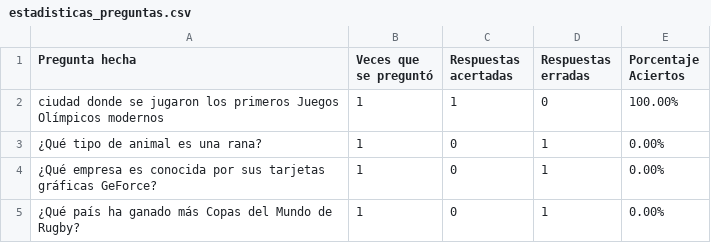
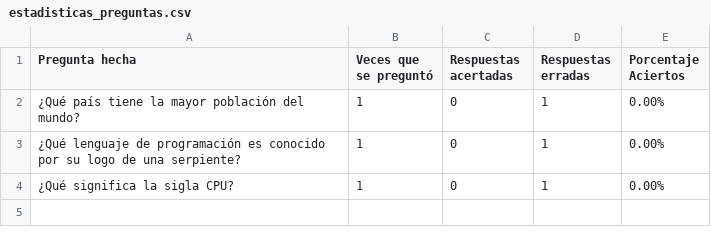
Before and after one commit to LautaroMoro/Mila-Napo, a CSV file: estadisticas_preguntas.csv, drawn as a sheet.

```diff
--- a/estadisticas_preguntas.csv
+++ b/estadisticas_preguntas.csv
@@ -1,5 +1,4 @@
 Pregunta hecha,Veces que se preguntó,Respuestas acertadas,Respuestas erradas,Porcentaje Aciertos
-ciudad donde se jugaron los primeros Juegos Olímpicos modernos,1,1,0,100.00%
-¿Qué tipo de animal es una rana?,1,0,1,0.00%
-¿Qué empresa es conocida por sus tarjetas gráficas GeForce?,1,0,1,0.00%
-¿Qué país ha ganado más Copas del Mundo de Rugby?,1,0,1,0.00%
+¿Qué país tiene la mayor población del mundo?,1,0,1,0.00%
+¿Qué lenguaje de programación es conocido por su logo de una serpiente?,1,0,1,0.00%
+¿Qué significa la sigla CPU?,1,0,1,0.00%
```
Also changed, not shown: ranking.csv, 2 other files.
